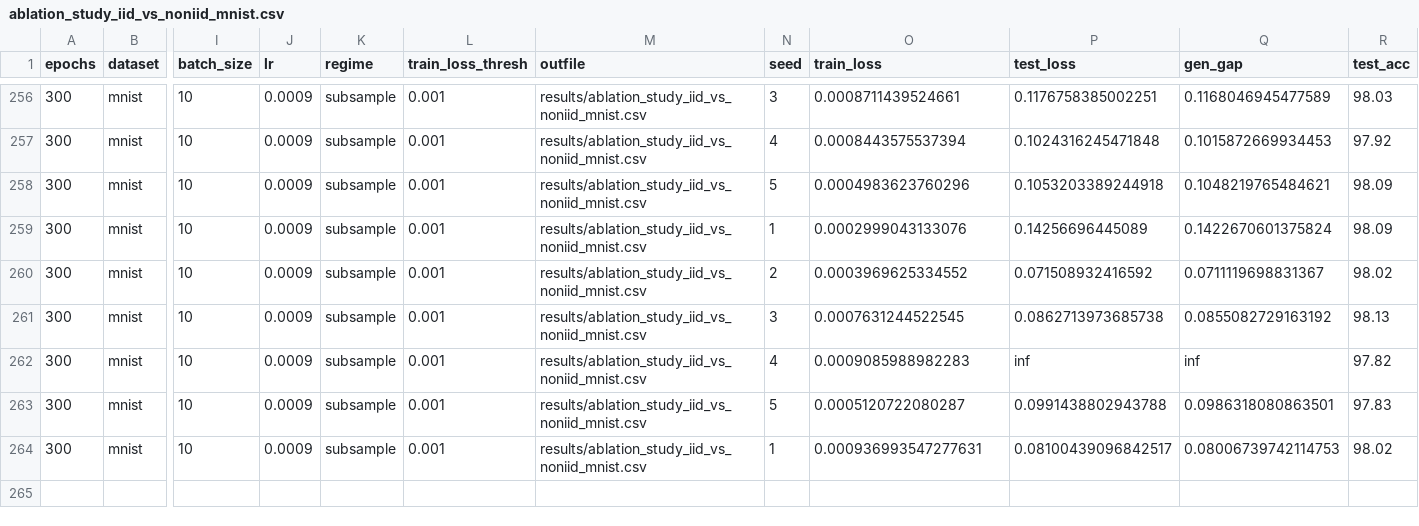
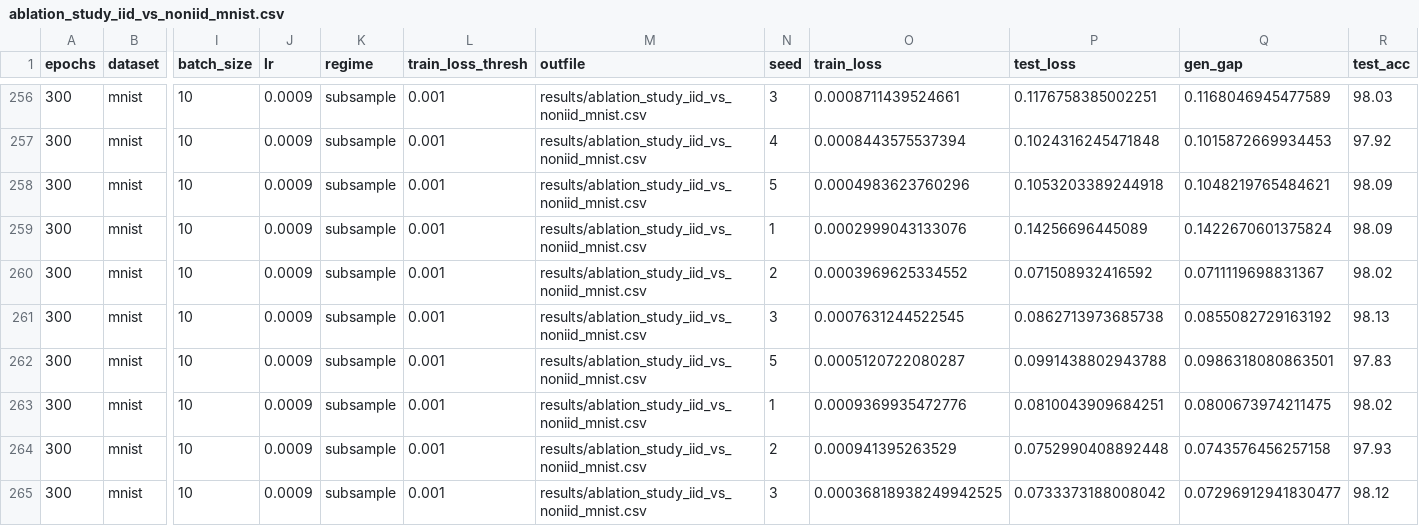
Before and after one commit to hieubkvn123/Generalization-Analysis-for-CRL-NonIID, a CSV file: results/ablation_study_iid_vs_noniid_mnist.csv, drawn as a sheet; only a part is shown, gaps mark what is left out; removed rows and columns are numbered as before the commit, all else as after; rows hold the shown columns only; the diff names each change by its address in the sheet, - before the commit and + after, or states it on an @@ line.

```diff
--- a/results/ablation_study_iid_vs_noniid_mnist.csv
+++ b/results/ablation_study_iid_vs_noniid_mnist.csv
-row 262: 300 | mnist | 10 | 0.0009 | subsample | 0.001 | results/ablation_study_iid_vs_noniid_mnist.csv | 4 | 0.0009085988982283 | inf | inf | 97.82
-O263 (train_loss): 0.000936993547277631
+O263 (train_loss): 0.0009369935472776
-P263 (test_loss): 0.08100439096842517
+P263 (test_loss): 0.0810043909684251
-Q263 (gen_gap): 0.08006739742114753
+Q263 (gen_gap): 0.0800673974211475
+row 264: 300 | mnist | 10 | 0.0009 | subsample | 0.001 | results/ablation_study_iid_vs_noniid_mnist.csv | 2 | 0.000941395263529 | 0.0752990408892448 | 0.0743576456257158 | 97.93
+row 265: 300 | mnist | 10 | 0.0009 | subsample | 0.001 | results/ablation_study_iid_vs_noniid_mnist.csv | 3 | 0.00036818938249942525 | 0.0733373188008042 | 0.07296912941830477 | 98.12
```
Also changed, not shown: 2 other files.
